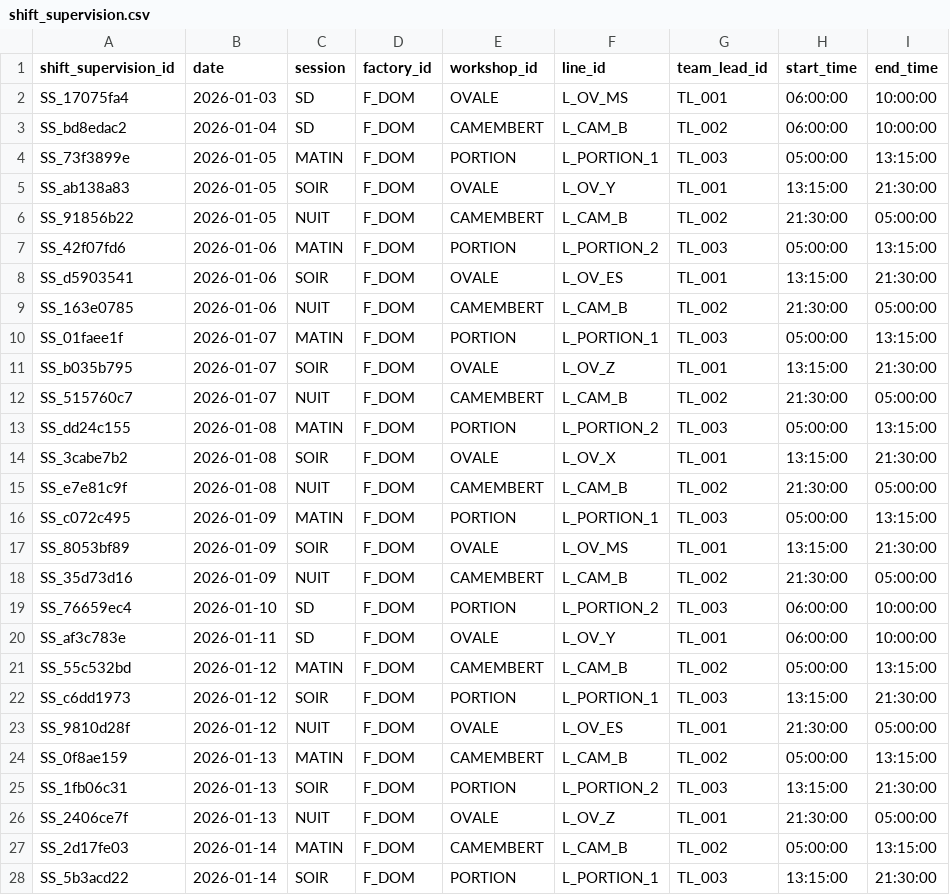
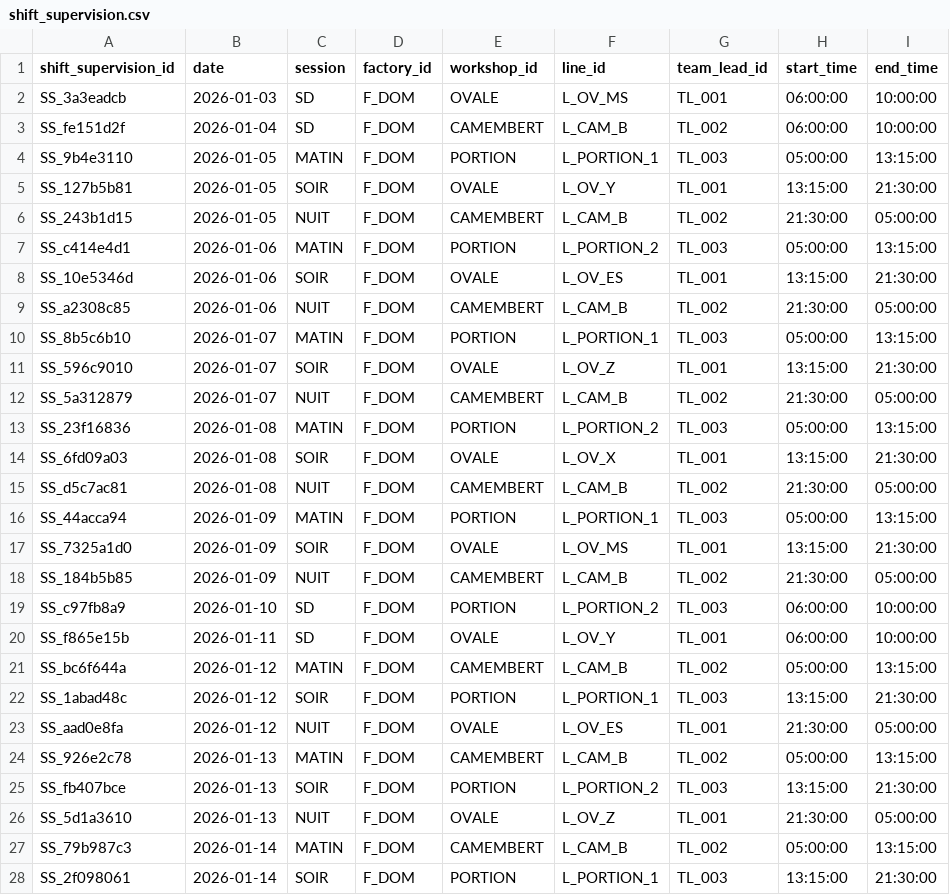
Before and after one commit to mounkaila-issoufou/industrial-downtime-analytics, a CSV file: data/raw/shift_supervision.csv, drawn as a sheet; only a part is shown; the diff covers the shown part only.

```diff
--- a/data/raw/shift_supervision.csv
+++ b/data/raw/shift_supervision.csv
@@ -1,28 +1,28 @@
 shift_supervision_id,date,session,factory_id,workshop_id,line_id,team_lead_id,start_time,end_time
-SS_17075fa4,2026-01-03,SD,F_DOM,OVALE,L_OV_MS,TL_001,06:00:00,10:00:00
-SS_bd8edac2,2026-01-04,SD,F_DOM,CAMEMBERT,L_CAM_B,TL_002,06:00:00,10:00:00
-SS_73f3899e,2026-01-05,MATIN,F_DOM,PORTION,L_PORTION_1,TL_003,05:00:00,13:15:00
-SS_ab138a83,2026-01-05,SOIR,F_DOM,OVALE,L_OV_Y,TL_001,13:15:00,21:30:00
-SS_91856b22,2026-01-05,NUIT,F_DOM,CAMEMBERT,L_CAM_B,TL_002,21:30:00,05:00:00
-SS_42f07fd6,2026-01-06,MATIN,F_DOM,PORTION,L_PORTION_2,TL_003,05:00:00,13:15:00
-SS_d5903541,2026-01-06,SOIR,F_DOM,OVALE,L_OV_ES,TL_001,13:15:00,21:30:00
-SS_163e0785,2026-01-06,NUIT,F_DOM,CAMEMBERT,L_CAM_B,TL_002,21:30:00,05:00:00
-SS_01faee1f,2026-01-07,MATIN,F_DOM,PORTION,L_PORTION_1,TL_003,05:00:00,13:15:00
-SS_b035b795,2026-01-07,SOIR,F_DOM,OVALE,L_OV_Z,TL_001,13:15:00,21:30:00
-SS_515760c7,2026-01-07,NUIT,F_DOM,CAMEMBERT,L_CAM_B,TL_002,21:30:00,05:00:00
-SS_dd24c155,2026-01-08,MATIN,F_DOM,PORTION,L_PORTION_2,TL_003,05:00:00,13:15:00
-SS_3cabe7b2,2026-01-08,SOIR,F_DOM,OVALE,L_OV_X,TL_001,13:15:00,21:30:00
-SS_e7e81c9f,2026-01-08,NUIT,F_DOM,CAMEMBERT,L_CAM_B,TL_002,21:30:00,05:00:00
-SS_c072c495,2026-01-09,MATIN,F_DOM,PORTION,L_PORTION_1,TL_003,05:00:00,13:15:00
-SS_8053bf89,2026-01-09,SOIR,F_DOM,OVALE,L_OV_MS,TL_001,13:15:00,21:30:00
-SS_35d73d16,2026-01-09,NUIT,F_DOM,CAMEMBERT,L_CAM_B,TL_002,21:30:00,05:00:00
-SS_76659ec4,2026-01-10,SD,F_DOM,PORTION,L_PORTION_2,TL_003,06:00:00,10:00:00
-SS_af3c783e,2026-01-11,SD,F_DOM,OVALE,L_OV_Y,TL_001,06:00:00,10:00:00
-SS_55c532bd,2026-01-12,MATIN,F_DOM,CAMEMBERT,L_CAM_B,TL_002,05:00:00,13:15:00
-SS_c6dd1973,2026-01-12,SOIR,F_DOM,PORTION,L_PORTION_1,TL_003,13:15:00,21:30:00
-SS_9810d28f,2026-01-12,NUIT,F_DOM,OVALE,L_OV_ES,TL_001,21:30:00,05:00:00
-SS_0f8ae159,2026-01-13,MATIN,F_DOM,CAMEMBERT,L_CAM_B,TL_002,05:00:00,13:15:00
-SS_1fb06c31,2026-01-13,SOIR,F_DOM,PORTION,L_PORTION_2,TL_003,13:15:00,21:30:00
-SS_2406ce7f,2026-01-13,NUIT,F_DOM,OVALE,L_OV_Z,TL_001,21:30:00,05:00:00
-SS_2d17fe03,2026-01-14,MATIN,F_DOM,CAMEMBERT,L_CAM_B,TL_002,05:00:00,13:15:00
-SS_5b3acd22,2026-01-14,SOIR,F_DOM,PORTION,L_PORTION_1,TL_003,13:15:00,21:30:00
+SS_3a3eadcb,2026-01-03,SD,F_DOM,OVALE,L_OV_MS,TL_001,06:00:00,10:00:00
+SS_fe151d2f,2026-01-04,SD,F_DOM,CAMEMBERT,L_CAM_B,TL_002,06:00:00,10:00:00
+SS_9b4e3110,2026-01-05,MATIN,F_DOM,PORTION,L_PORTION_1,TL_003,05:00:00,13:15:00
+SS_127b5b81,2026-01-05,SOIR,F_DOM,OVALE,L_OV_Y,TL_001,13:15:00,21:30:00
+SS_243b1d15,2026-01-05,NUIT,F_DOM,CAMEMBERT,L_CAM_B,TL_002,21:30:00,05:00:00
+SS_c414e4d1,2026-01-06,MATIN,F_DOM,PORTION,L_PORTION_2,TL_003,05:00:00,13:15:00
+SS_10e5346d,2026-01-06,SOIR,F_DOM,OVALE,L_OV_ES,TL_001,13:15:00,21:30:00
+SS_a2308c85,2026-01-06,NUIT,F_DOM,CAMEMBERT,L_CAM_B,TL_002,21:30:00,05:00:00
+SS_8b5c6b10,2026-01-07,MATIN,F_DOM,PORTION,L_PORTION_1,TL_003,05:00:00,13:15:00
+SS_596c9010,2026-01-07,SOIR,F_DOM,OVALE,L_OV_Z,TL_001,13:15:00,21:30:00
+SS_5a312879,2026-01-07,NUIT,F_DOM,CAMEMBERT,L_CAM_B,TL_002,21:30:00,05:00:00
+SS_23f16836,2026-01-08,MATIN,F_DOM,PORTION,L_PORTION_2,TL_003,05:00:00,13:15:00
+SS_6fd09a03,2026-01-08,SOIR,F_DOM,OVALE,L_OV_X,TL_001,13:15:00,21:30:00
+SS_d5c7ac81,2026-01-08,NUIT,F_DOM,CAMEMBERT,L_CAM_B,TL_002,21:30:00,05:00:00
+SS_44acca94,2026-01-09,MATIN,F_DOM,PORTION,L_PORTION_1,TL_003,05:00:00,13:15:00
+SS_7325a1d0,2026-01-09,SOIR,F_DOM,OVALE,L_OV_MS,TL_001,13:15:00,21:30:00
+SS_184b5b85,2026-01-09,NUIT,F_DOM,CAMEMBERT,L_CAM_B,TL_002,21:30:00,05:00:00
+SS_c97fb8a9,2026-01-10,SD,F_DOM,PORTION,L_PORTION_2,TL_003,06:00:00,10:00:00
+SS_f865e15b,2026-01-11,SD,F_DOM,OVALE,L_OV_Y,TL_001,06:00:00,10:00:00
+SS_bc6f644a,2026-01-12,MATIN,F_DOM,CAMEMBERT,L_CAM_B,TL_002,05:00:00,13:15:00
+SS_1abad48c,2026-01-12,SOIR,F_DOM,PORTION,L_PORTION_1,TL_003,13:15:00,21:30:00
+SS_aad0e8fa,2026-01-12,NUIT,F_DOM,OVALE,L_OV_ES,TL_001,21:30:00,05:00:00
+SS_926e2c78,2026-01-13,MATIN,F_DOM,CAMEMBERT,L_CAM_B,TL_002,05:00:00,13:15:00
+SS_fb407bce,2026-01-13,SOIR,F_DOM,PORTION,L_PORTION_2,TL_003,13:15:00,21:30:00
+SS_5d1a3610,2026-01-13,NUIT,F_DOM,OVALE,L_OV_Z,TL_001,21:30:00,05:00:00
+SS_79b987c3,2026-01-14,MATIN,F_DOM,CAMEMBERT,L_CAM_B,TL_002,05:00:00,13:15:00
+SS_2f098061,2026-01-14,SOIR,F_DOM,PORTION,L_PORTION_1,TL_003,13:15:00,21:30:00
```
Also changed, not shown: 66 edited cells elsewhere in this file, data/raw/shift_operator_assignment.csv, 2 other files.
